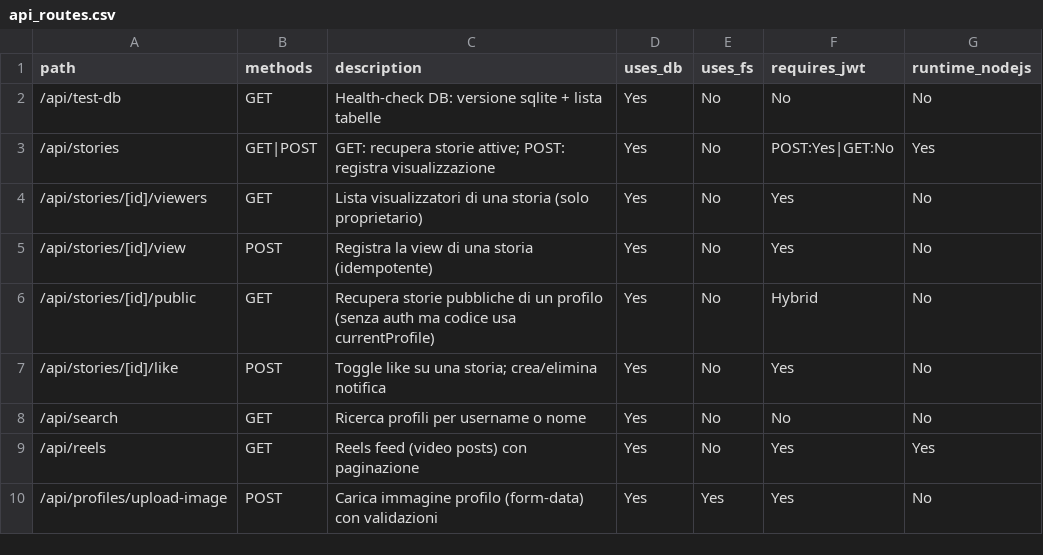
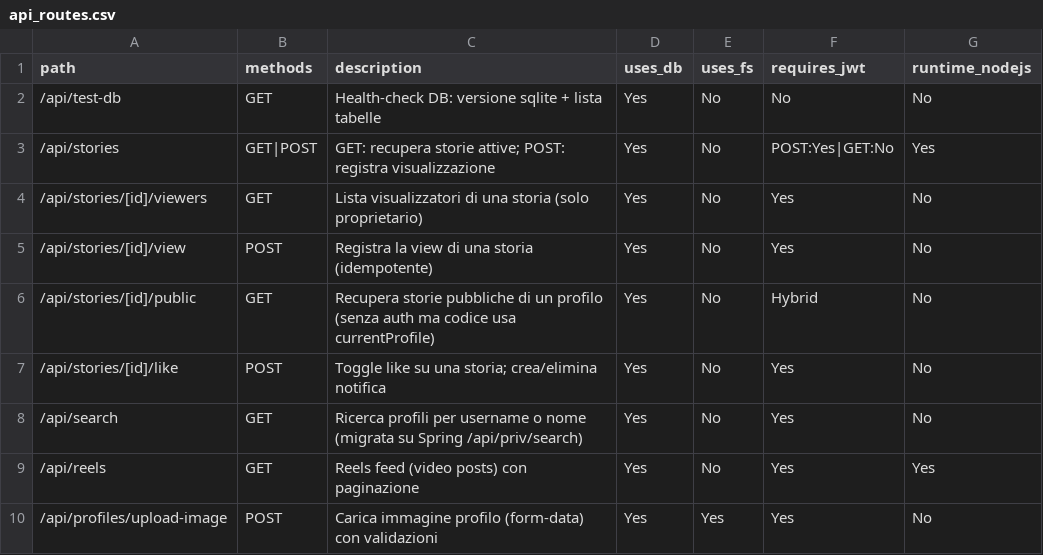
Before and after one commit to itps-frontDev/instagram-reverse-engineering-enhanced, a CSV file: reports/api_routes.csv, drawn as a sheet; only a part is shown.

Commit message:
Add search backend API and frontend integration
- Introduce a complete search feature: add a Spring private endpoint /api/priv/search with controller, DTOs, exceptions, JPA entity and repositories, a native query that ranks results by relevance and follower count and includes follow status.

- Implement SearchService with validation, auth parsing, limit enforcement and error handling.

- Remove the old Next.js /api/search route and add a server-side frontend action (searchProfilesAction) plus Zod schemas to validate input and backend responses.

- Update SearchPanel to use the new action and typed results, persist recent searches safely, and adjust repository exports.

- Add Postman collection entries and update reports/api_routes.csv to reflect migration to the Spring endpoint.

```diff
--- a/reports/api_routes.csv
+++ b/reports/api_routes.csv
@@ -7,3 +7,3 @@ path,methods,description,uses_db,uses_fs,requires_jwt,runtime_nodejs
 /api/stories/[id]/like,POST,"Toggle like su una storia; crea/elimina notifica",Yes,No,Yes,No
-/api/search,GET,"Ricerca profili per username o nome",Yes,No,No,No
+/api/search,GET,"Ricerca profili per username o nome (migrata su Spring /api/priv/search)",Yes,No,Yes,No
 /api/reels,GET,"Reels feed (video posts) con paginazione",Yes,No,Yes,Yes
```
Also changed, not shown: 23 other files.
